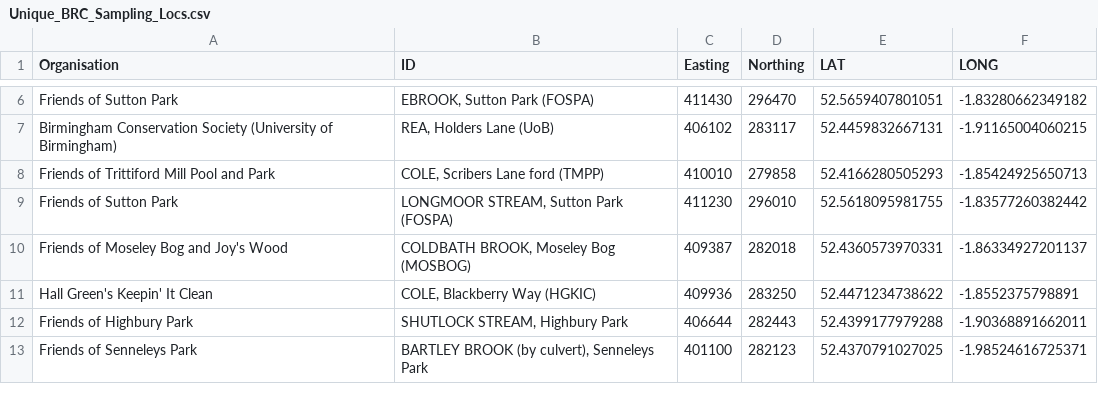
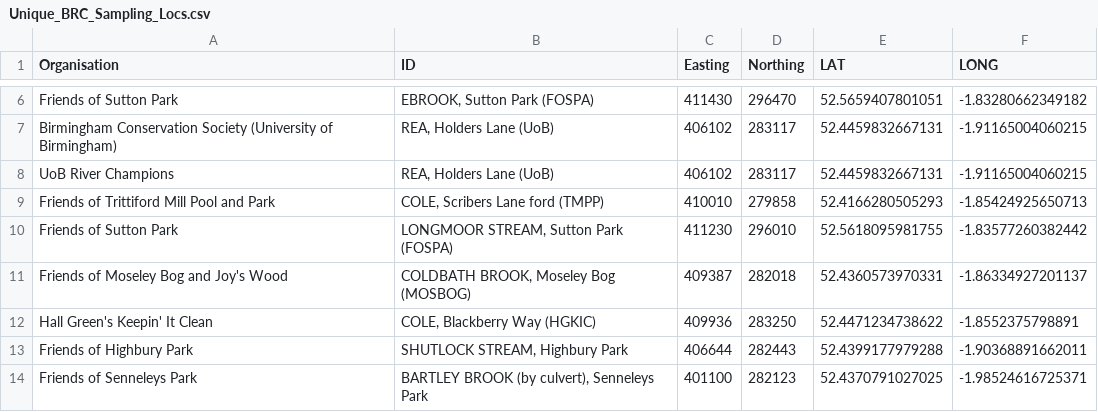
Before and after one commit to Birmingham-River-Champions/bhamrc, a CSV file: inst/extdata/Unique_BRC_Sampling_Locs.csv, drawn as a sheet; only a part is shown, gaps mark what is left out; the diff covers the shown part only.

```diff
--- a/inst/extdata/Unique_BRC_Sampling_Locs.csv
+++ b/inst/extdata/Unique_BRC_Sampling_Locs.csv
@@ -7,2 +7,3 @@
 "Birmingham Conservation Society (University of Birmingham)","REA, Holders Lane (UoB)",406102,283117,52.4459832667131,-1.91165004060215
+"UoB River Champions","REA, Holders Lane (UoB)",406102,283117,52.4459832667131,-1.91165004060215
 "Friends of Trittiford Mill Pool and Park","COLE, Scribers Lane ford (TMPP)",410010,279858,52.4166280505293,-1.85424925650713
```
Also changed, not shown: 23 added rows elsewhere in this file, inst/extdata/BRC_Outfall_Locs.csv, inst/extdata/Unique_BRC_Outfall_Locs.csv, 31 other files.
